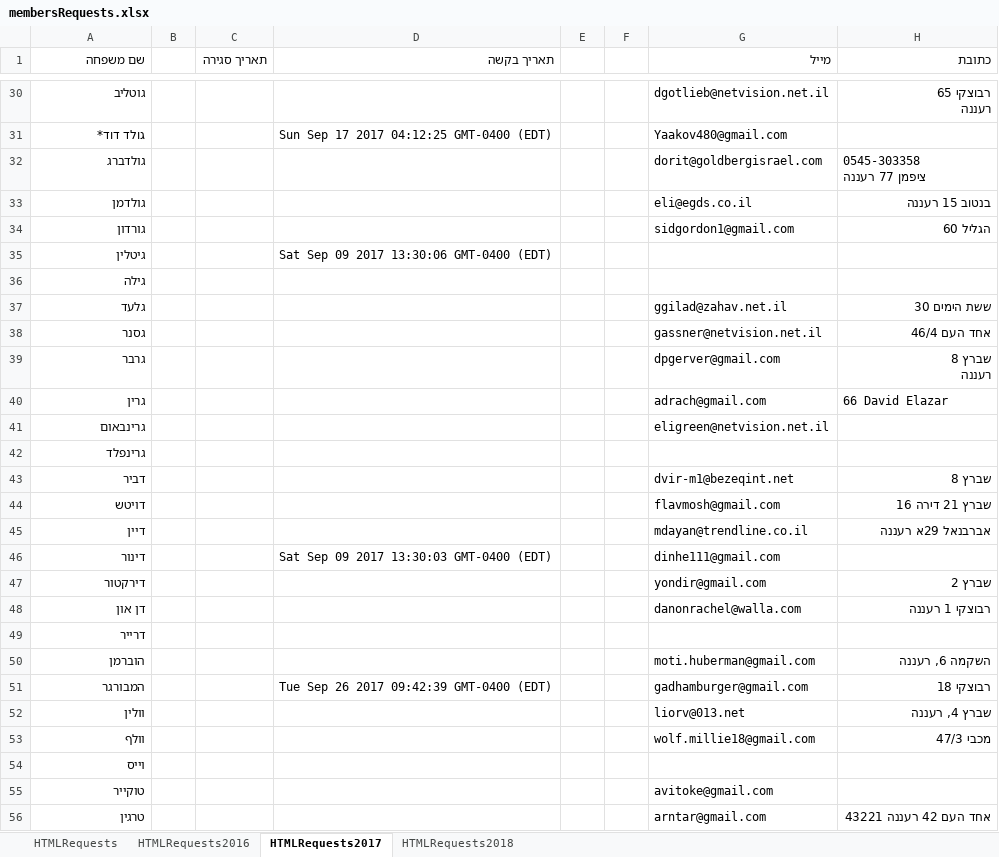
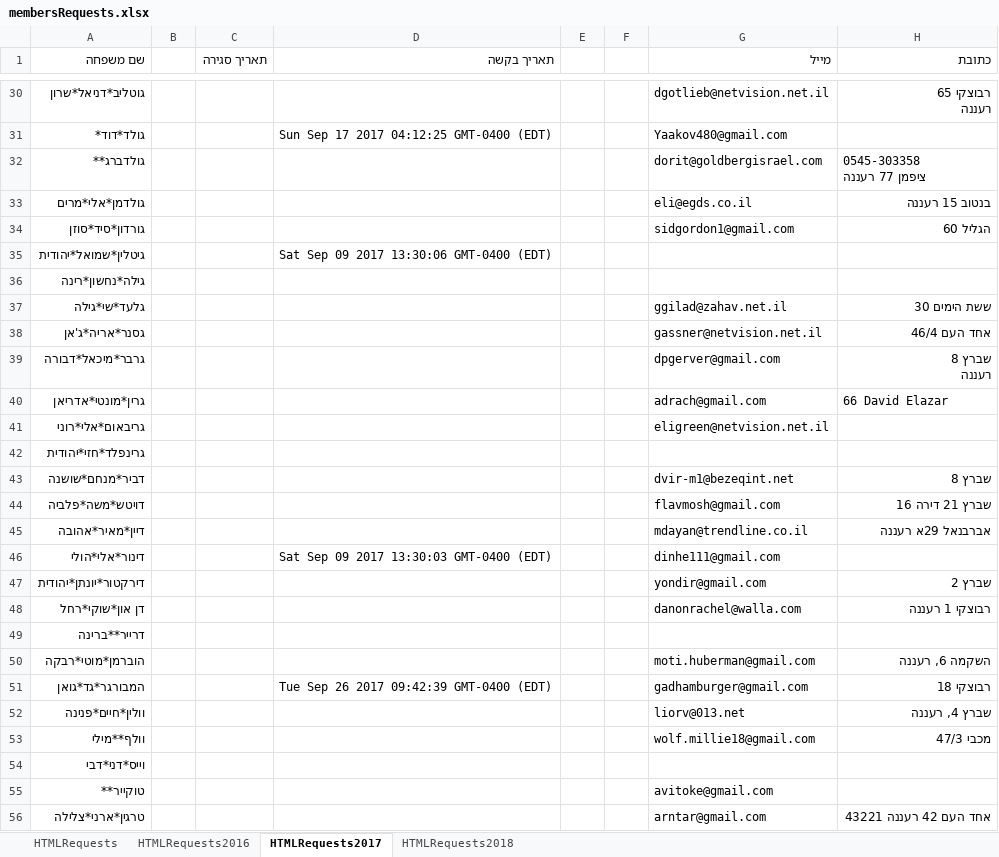
Before and after one commit to sgutgold/yamimNoraim, an Excel workbook: membersRequests.xlsx, sheet HTMLRequests2017, drawn as a sheet; only a part is shown, gaps mark what is left out; values as stored, in another font and other column widths than the file's, no borders; the diff covers the shown part only; the diff names each change by its address in the sheet, - before the commit and + after, or states it on an @@ line.

```diff
--- a/membersRequests.xlsx (sheet HTMLRequests2017)
+++ b/membersRequests.xlsx (sheet HTMLRequests2017)
-A30 (שם משפחה): גוטליב
+A30 (שם משפחה): גוטליב*דניאל*שרון
-A31 (שם משפחה): גולד דוד*
+A31 (שם משפחה): גולד*דוד*
-A32 (שם משפחה): גולדברג
+A32 (שם משפחה): גולדברג**
-A33 (שם משפחה): גולדמן
+A33 (שם משפחה): גולדמן*אלי*מרים
-A34 (שם משפחה): גורדון
+A34 (שם משפחה): גורדון*סיד*סוזן
-A35 (שם משפחה): גיטלין
+A35 (שם משפחה): גיטלין*שמואל*יהודית
-A36 (שם משפחה): גילה
+A36 (שם משפחה): גילה*נחשון*רינה
-A37 (שם משפחה): גלעד
+A37 (שם משפחה): גלעד*שי*גילה
-A38 (שם משפחה): גסנר
+A38 (שם משפחה): גסנר*אריה*ג'אן
-A39 (שם משפחה): גרבר
+A39 (שם משפחה): גרבר*מיכאל*דבורה
-A40 (שם משפחה): גרין
+A40 (שם משפחה): גרין*מונטי*אדריאן
-A41 (שם משפחה): גרינבאום
+A41 (שם משפחה): גריבאום*אלי*רוני
-A42 (שם משפחה): גרינפלד
+A42 (שם משפחה): גרינפלד*חזי*יהודית
-A43 (שם משפחה): דביר
+A43 (שם משפחה): דביר*מנחם*שושנה
-A44 (שם משפחה): דויטש
+A44 (שם משפחה): דויטש*משה*פלביה
-A45 (שם משפחה): דיין
+A45 (שם משפחה): דיין*מאיר*אהובה
-A46 (שם משפחה): דינור
+A46 (שם משפחה): דינור*אלי*הולי
-A47 (שם משפחה): דירקטור
+A47 (שם משפחה): דירקטור*יונתן*יהודית
-A48 (שם משפחה): דן און
+A48 (שם משפחה): דן און*שוקי*רחל
-A49 (שם משפחה): דרייר
+A49 (שם משפחה): דרייר**ברינה
-A50 (שם משפחה): הוברמן
+A50 (שם משפחה): הוברמן*מוטי*רבקה
-A51 (שם משפחה): המבורגר
+A51 (שם משפחה): המבורגר*גד*גואן
-A52 (שם משפחה): וולין
+A52 (שם משפחה): וולין*חיים*פנינה
-A53 (שם משפחה): וולף
+A53 (שם משפחה): וולף**מילי
-A54 (שם משפחה): וייס
+A54 (שם משפחה): וייס*דני*דבי
-A55 (שם משפחה): טוקייר
+A55 (שם משפחה): טוקייר**
-A56 (שם משפחה): טרגין
+A56 (שם משפחה): טרגין*ארני*צלילה
```
Also changed, not shown: 112 edited cells elsewhere in this sheet, sheet HTMLRequests2018, sheet HTMLRequests2016.
